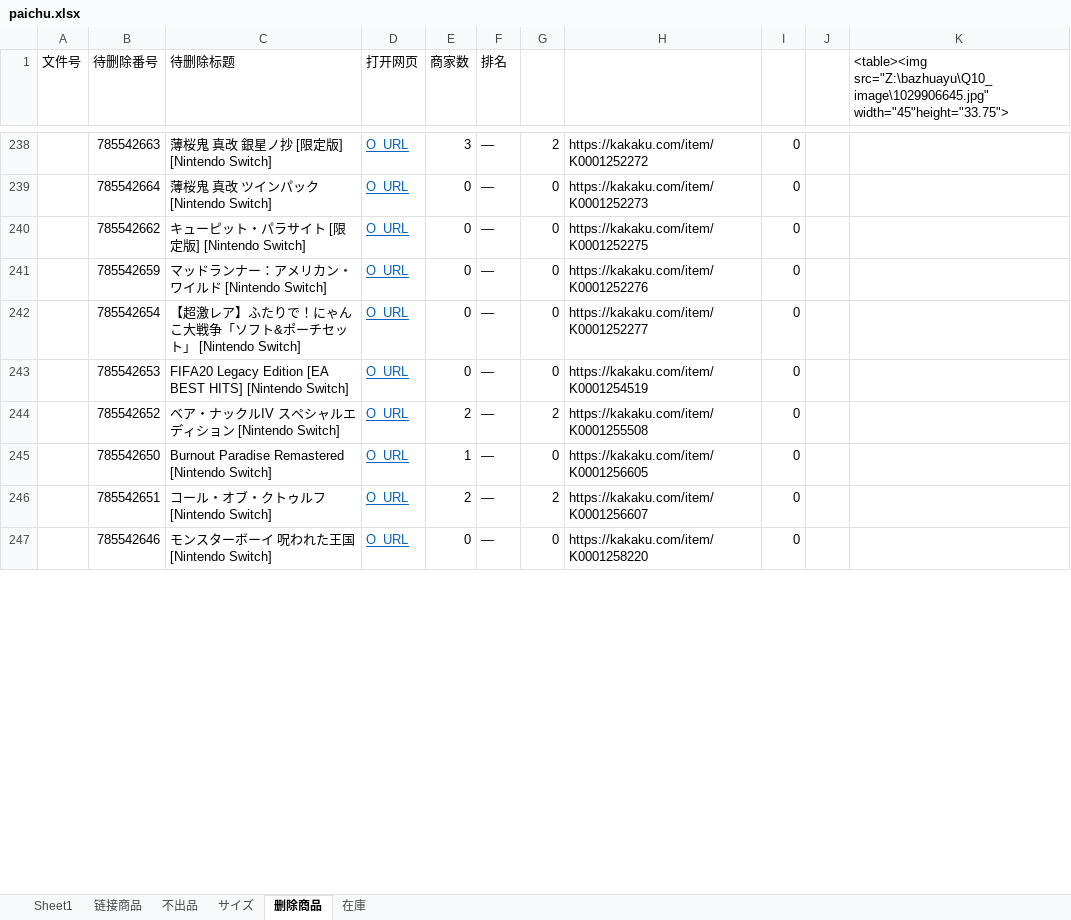
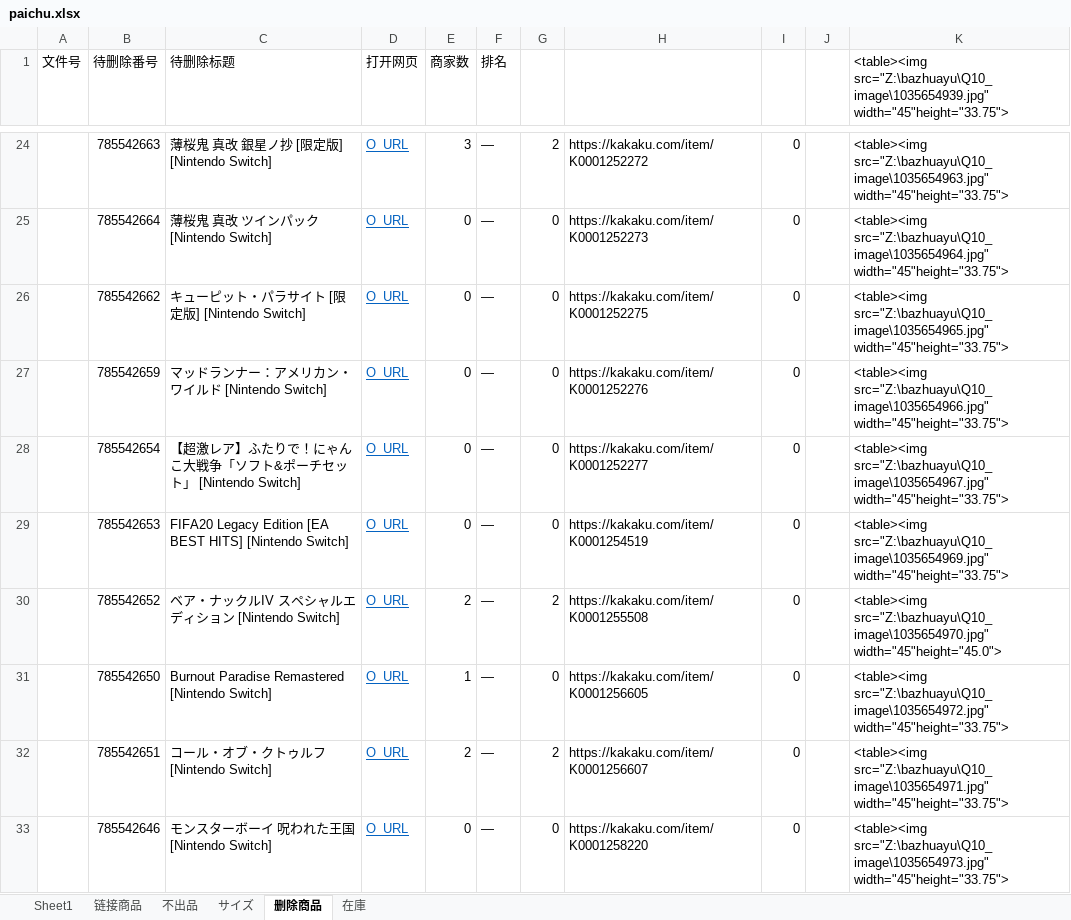
Before and after one commit to tiangtian0392/tiangtian, an Excel workbook: paichu.xlsx, sheet 删除商品, drawn as a sheet; only a part is shown, gaps mark what is left out; values as stored, in another font and other column widths than the file's, no borders; conditional formats not drawn; addresses are those after the commit; the diff covers the shown part only; the diff names each change by its address in the sheet, - before the commit and + after, or states it on an @@ line.

```diff
--- a/paichu.xlsx (sheet 删除商品)
+++ b/paichu.xlsx (sheet 删除商品)
-K1: <table><img src="Z:\bazhuayu\Q10_image\1029906645.jpg" width="45"height="33.75">
+K1: <table><img src="Z:\bazhuayu\Q10_image\1035654939.jpg" width="45"height="33.75">
-K24: (empty)
+K24: <table><img src="Z:\bazhuayu\Q10_image\1035654963.jpg" width="45"height="33.75">
-K25: (empty)
+K25: <table><img src="Z:\bazhuayu\Q10_image\1035654964.jpg" width="45"height="33.75">
-K26: (empty)
+K26: <table><img src="Z:\bazhuayu\Q10_image\1035654965.jpg" width="45"height="33.75">
-K27: (empty)
+K27: <table><img src="Z:\bazhuayu\Q10_image\1035654966.jpg" width="45"height="33.75">
-K28: (empty)
+K28: <table><img src="Z:\bazhuayu\Q10_image\1035654967.jpg" width="45"height="33.75">
-K29: (empty)
+K29: <table><img src="Z:\bazhuayu\Q10_image\1035654969.jpg" width="45"height="33.75">
-K30: (empty)
+K30: <table><img src="Z:\bazhuayu\Q10_image\1035654970.jpg" width="45"height="45.0">
-K31: (empty)
+K31: <table><img src="Z:\bazhuayu\Q10_image\1035654972.jpg" width="45"height="33.75">
-K32: (empty)
+K32: <table><img src="Z:\bazhuayu\Q10_image\1035654971.jpg" width="45"height="33.75">
-K33: (empty)
+K33: <table><img src="Z:\bazhuayu\Q10_image\1035654973.jpg" width="45"height="33.75">
```
Also changed, not shown: 215 removed rows, 98 edited cells and cell formats elsewhere in this sheet, sheet 在庫, sheet Sheet1, sheet 链接商品, sheet 不出品, sheet サイズ, formulas that keep their value.
